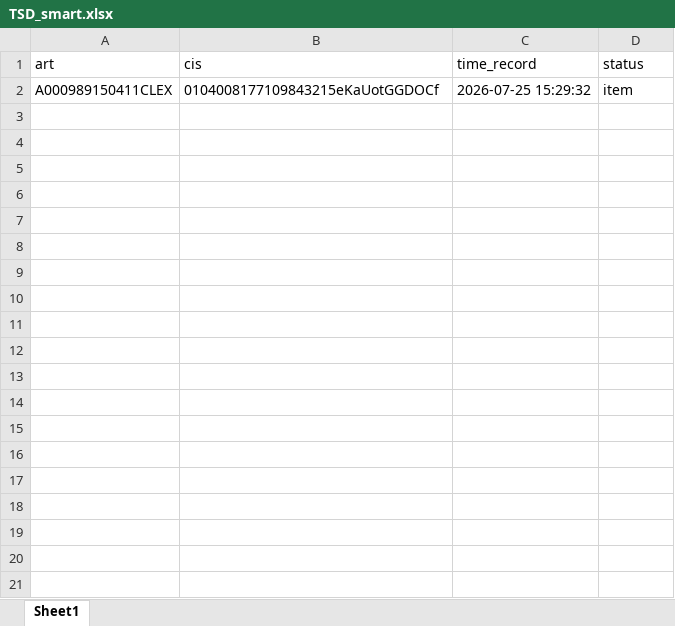
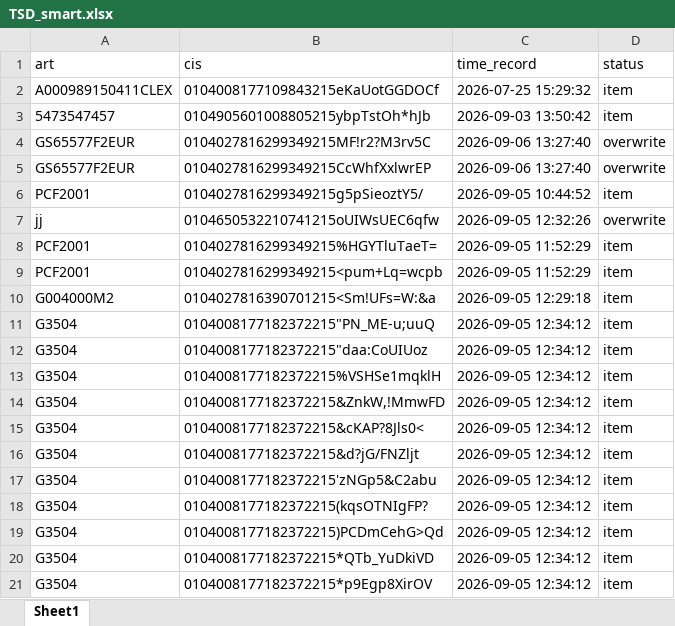
Before and after one commit to pavellenkin/markirovka_chz, an Excel workbook: TSD_smart.xlsx, sheet Sheet1, drawn as a sheet; only a part is shown; values as stored, in another font and other column widths than the file's, no borders; the diff covers the shown part only; the diff names each change by its address in the sheet, - before the commit and + after, or states it on an @@ line.

```diff
--- a/TSD_smart.xlsx (sheet Sheet1)
+++ b/TSD_smart.xlsx (sheet Sheet1)
+row 3: 5473547457 | 0104905601008805215ybpTstOh*hJb | 2026-09-03 13:50:42 | item
+row 4: GS65577F2EUR | 0104027816299349215MF!r2?M3rv5C | 2026-09-06 13:27:40 | overwrite
+row 5: GS65577F2EUR | 0104027816299349215CcWhfXxlwrEP | 2026-09-06 13:27:40 | overwrite
+row 6: PCF2001 | 0104027816299349215g5pSieoztY5/ | 2026-09-05 10:44:52 | item
+row 7: jj | 0104650532210741215oUIWsUEC6qfw | 2026-09-05 12:32:26 | overwrite
+row 8: PCF2001 | 0104027816299349215%HGYTluTaeT= | 2026-09-05 11:52:29 | item
+row 9: PCF2001 | 0104027816299349215<pum+Lq=wcpb | 2026-09-05 11:52:29 | item
+row 10: G004000M2 | 0104027816390701215<Sm!UFs=W:&a | 2026-09-05 12:29:18 | item
+row 11: G3504 | 0104008177182372215"PN_ME-u;uuQ | 2026-09-05 12:34:12 | item
+row 12: G3504 | 0104008177182372215"daa:CoUIUoz | 2026-09-05 12:34:12 | item
+row 13: G3504 | 0104008177182372215%VSHSe1mqklH | 2026-09-05 12:34:12 | item
+row 14: G3504 | 0104008177182372215&ZnkW,!MmwFD | 2026-09-05 12:34:12 | item
+row 15: G3504 | 0104008177182372215&cKAP?8Jls0< | 2026-09-05 12:34:12 | item
+row 16: G3504 | 0104008177182372215&d?jG/FNZljt | 2026-09-05 12:34:12 | item
+row 17: G3504 | 0104008177182372215'zNGp5&C2abu | 2026-09-05 12:34:12 | item
+row 18: G3504 | 0104008177182372215(kqsOTNIgFP? | 2026-09-05 12:34:12 | item
+row 19: G3504 | 0104008177182372215)PCDmCehG>Qd | 2026-09-05 12:34:12 | item
+row 20: G3504 | 0104008177182372215*QTb_YuDkiVD | 2026-09-05 12:34:12 | item
+row 21: G3504 | 0104008177182372215*p9Egp8XirOV | 2026-09-05 12:34:12 | item
```
Also changed, not shown: 12 added rows elsewhere in this sheet, 36 other files.
